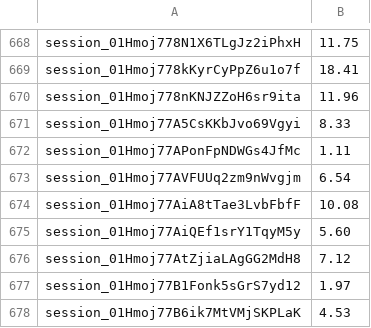
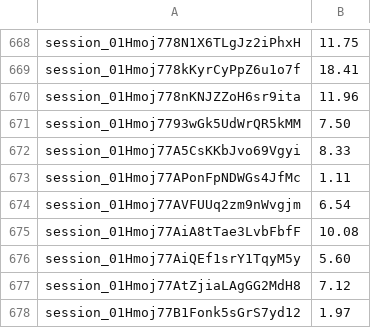
Before and after one commit to tramour-cmyk/androidapp_rpg_bornim, a TSV file: docs/KOSTEN-GEBUCHT.tsv, drawn as a sheet; only a part is shown, gaps mark what is left out; the shorter side is filled out with more unchanged rows; the diff names each change by its address in the sheet, - before the commit and + after, or states it on an @@ line.

```diff
--- a/docs/KOSTEN-GEBUCHT.tsv
+++ b/docs/KOSTEN-GEBUCHT.tsv
+row 671: session_01Hmoj7793wGk5UdWrQR5kMM | 7.50
```
Also changed, not shown: 3 other files.
